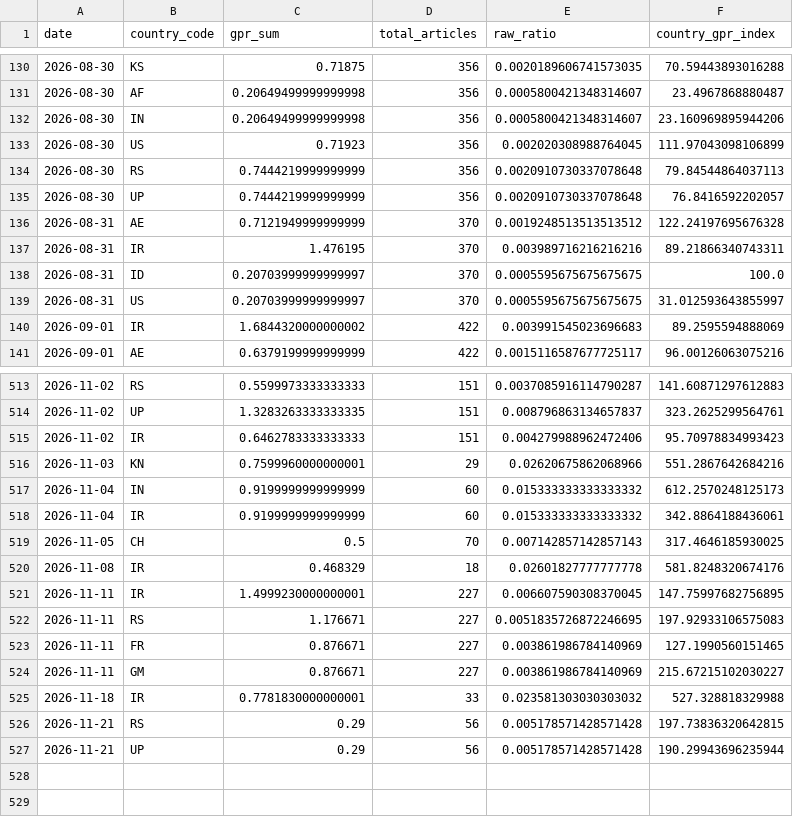
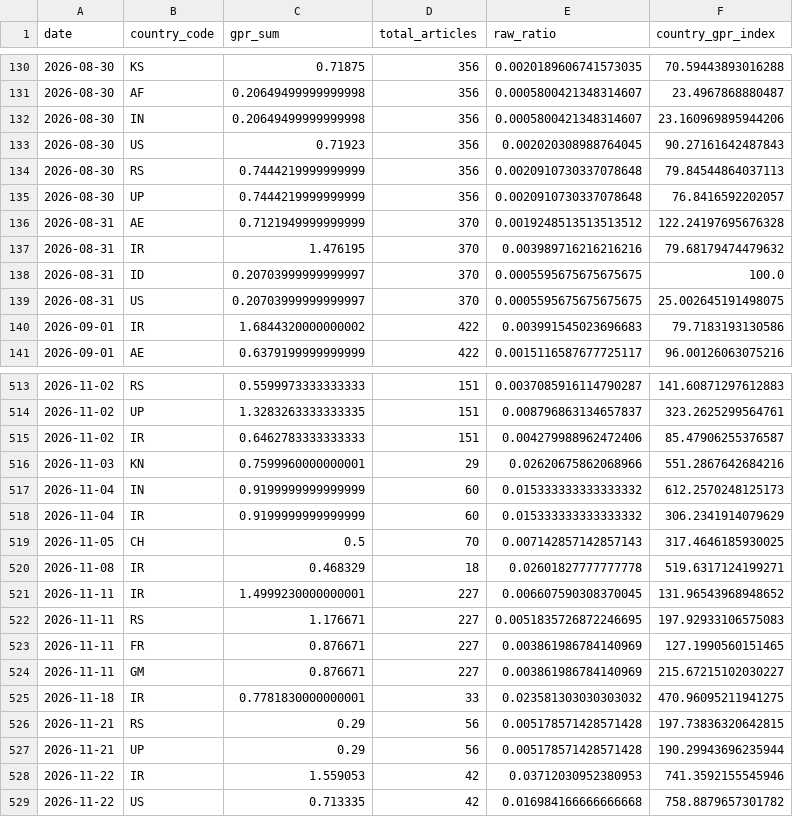
Before and after one commit to VanshGupta18/Forsyt, a CSV file: gpr_index/outputs/gpr_country_level.csv, drawn as a sheet; only a part is shown, gaps mark what is left out; the diff covers the shown part only.

```diff
--- a/gpr_index/outputs/gpr_country_level.csv
+++ b/gpr_index/outputs/gpr_country_level.csv
@@ -132,3 +132,3 @@ date,country_code,gpr_sum,total_articles,raw_ratio,country_gpr_index
 2026-08-30,IN,0.20649499999999998,356,0.0005800421348314607,23.160969895944206
-2026-08-30,US,0.71923,356,0.002020308988764045,111.97043098106899
+2026-08-30,US,0.71923,356,0.002020308988764045,90.27161642487843
 2026-08-30,RS,0.7444219999999999,356,0.0020910730337078648,79.84544864037113
@@ -136,6 +136,6 @@ date,country_code,gpr_sum,total_articles,raw_ratio,country_gpr_index
 2026-08-31,AE,0.7121949999999999,370,0.0019248513513513512,122.24197695676328
-2026-08-31,IR,1.476195,370,0.003989716216216216,89.21866340743311
+2026-08-31,IR,1.476195,370,0.003989716216216216,79.68179474479632
 2026-08-31,ID,0.20703999999999997,370,0.0005595675675675675,100.0
-2026-08-31,US,0.20703999999999997,370,0.0005595675675675675,31.012593643855997
-2026-09-01,IR,1.6844320000000002,422,0.003991545023696683,89.2595594888069
+2026-08-31,US,0.20703999999999997,370,0.0005595675675675675,25.002645191498075
+2026-09-01,IR,1.6844320000000002,422,0.003991545023696683,79.7183193130586
 2026-09-01,AE,0.6379199999999999,422,0.0015116587677725117,96.00126063075216
@@ -514,9 +514,9 @@ date,country_code,gpr_sum,total_articles,raw_ratio,country_gpr_index
 2026-11-02,UP,1.3283263333333335,151,0.008796863134657837,323.2625299564761
-2026-11-02,IR,0.6462783333333333,151,0.004279988962472406,95.70978834993423
+2026-11-02,IR,0.6462783333333333,151,0.004279988962472406,85.47906255376587
 2026-11-03,KN,0.7599960000000001,29,0.02620675862068966,551.2867642684216
 2026-11-04,IN,0.9199999999999999,60,0.015333333333333332,612.2570248125173
-2026-11-04,IR,0.9199999999999999,60,0.015333333333333332,342.8864188436061
+2026-11-04,IR,0.9199999999999999,60,0.015333333333333332,306.2341914079629
 2026-11-05,CH,0.5,70,0.007142857142857143,317.4646185930025
-2026-11-08,IR,0.468329,18,0.02601827777777778,581.8248320674176
-2026-11-11,IR,1.4999230000000001,227,0.006607590308370045,147.75997682756895
+2026-11-08,IR,0.468329,18,0.02601827777777778,519.6317124199271
+2026-11-11,IR,1.4999230000000001,227,0.006607590308370045,131.96543968948652
 2026-11-11,RS,1.176671,227,0.0051835726872246695,197.92933106575083
@@ -524,4 +524,6 @@ date,country_code,gpr_sum,total_articles,raw_ratio,country_gpr_index
 2026-11-11,GM,0.876671,227,0.003861986784140969,215.67215102030227
-2026-11-18,IR,0.7781830000000001,33,0.023581303030303032,527.328818329988
+2026-11-18,IR,0.7781830000000001,33,0.023581303030303032,470.96095211941275
 2026-11-21,RS,0.29,56,0.005178571428571428,197.73836320642815
 2026-11-21,UP,0.29,56,0.005178571428571428,190.29943696235944
+2026-11-22,IR,1.559053,42,0.03712030952380953,741.3592155545946
+2026-11-22,US,0.713335,42,0.016984166666666668,758.8879657301782
```
Also changed, not shown: 85 edited cells elsewhere in this file, gpr_index/outputs/gpr_corridor_daily.csv, gpr_index/outputs/gpr_daily_index.csv, 7 other files.
